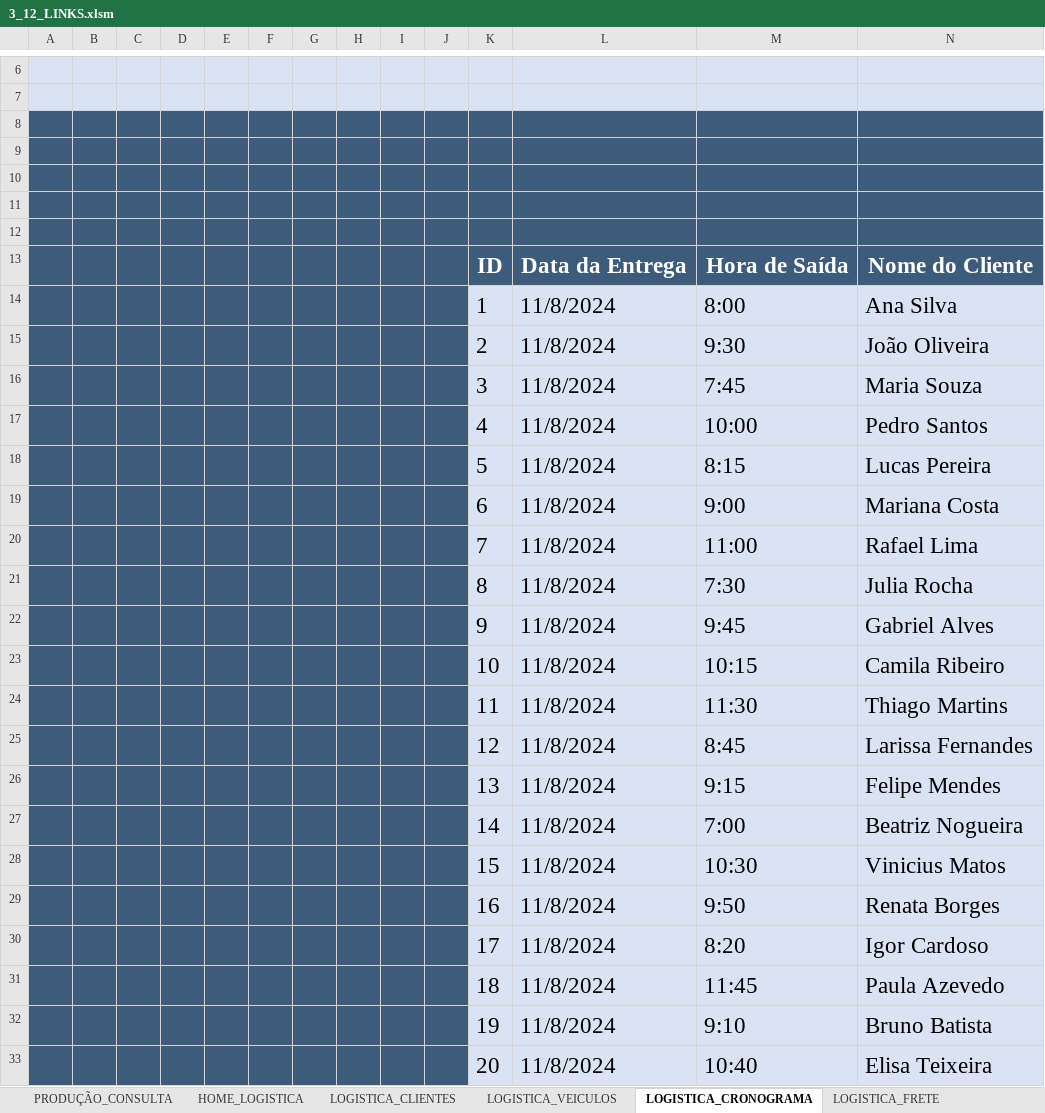
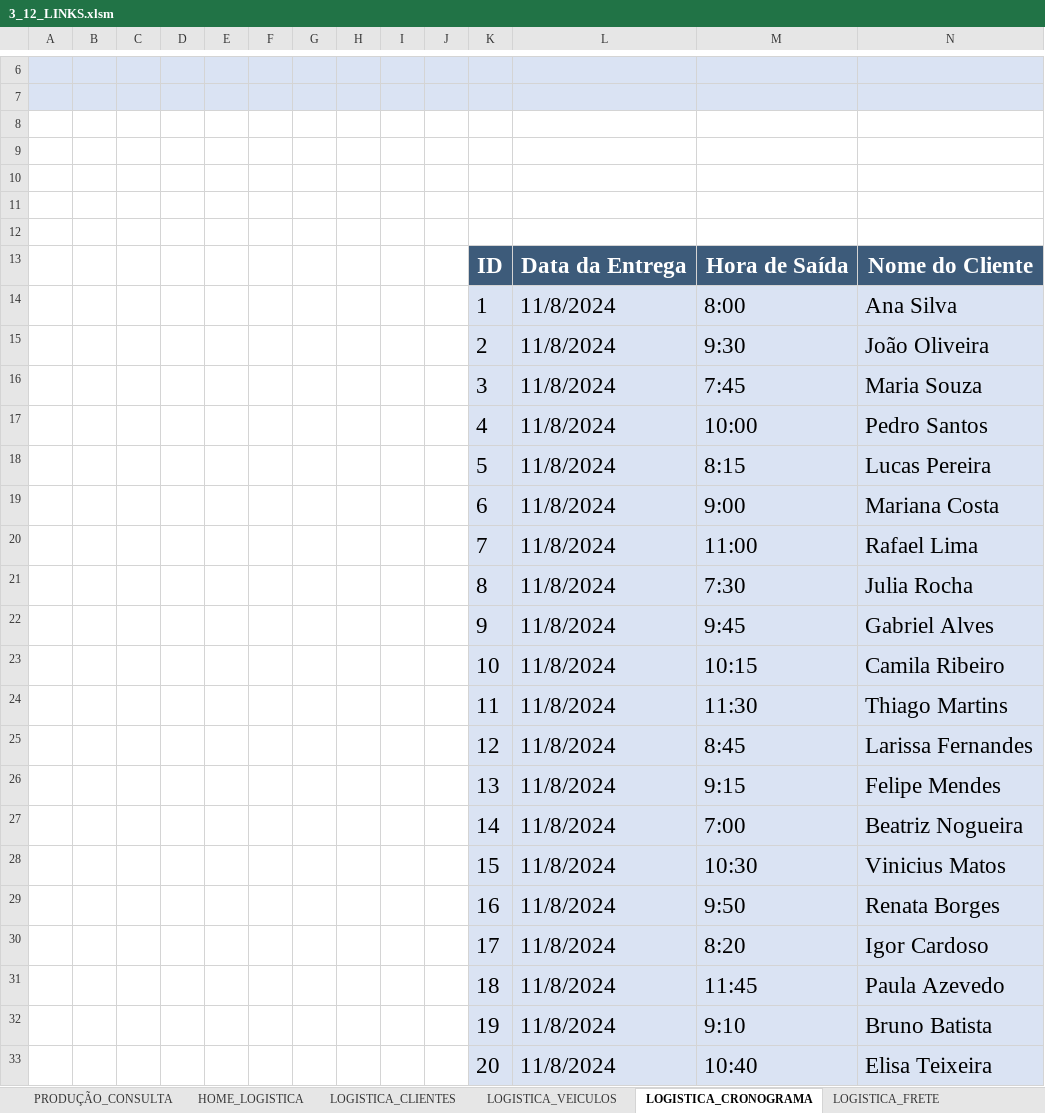
Before and after one commit to DuanLeeDom/fatec-programacao-em-microinformatica, an Excel workbook: Programação em Microinformática/3_12_LINKS.xlsm, sheet LOGISTICA_CRONOGRAMA, drawn as a sheet; only a part is shown, gaps mark what is left out; values as stored, in another font and other column widths than the file's, no borders; charts and pictures not drawn; the diff covers the shown part only; the diff names each change by its address in the sheet, - before the commit and + after, or states it on an @@ line.

```diff
--- a/Programação em Microinformática/3_12_LINKS.xlsm (sheet LOGISTICA_CRONOGRAMA)
+++ b/Programação em Microinformática/3_12_LINKS.xlsm (sheet LOGISTICA_CRONOGRAMA)
-A8:N12 fill: #3D5B7A
+A8:N12 fill: none
-A13:J33 fill: #3D5B7A
+A13:J33 fill: none
```
Also changed, not shown: cell formats elsewhere in this sheet, sheet PRODUÇÃO_EQUIPES, sheet PRODUÇÃO_REQUISIÇÕES, sheet N_LOGCAD, sheet N_ESTQSAÍDAS, sheet PRODUÇÃO_LANÇAMENTOS, sheet LOGISTICA_VEICULOS, 7 more sheets, other sheet tabs, charts or pictures, 38 other files.
